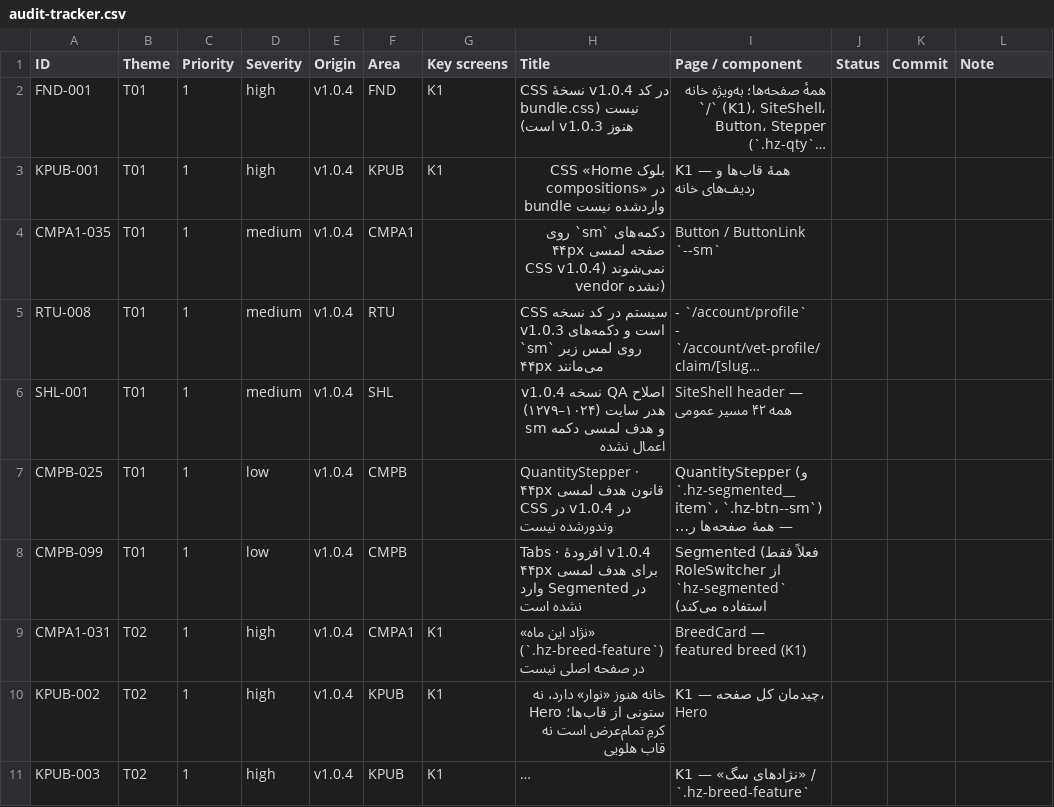
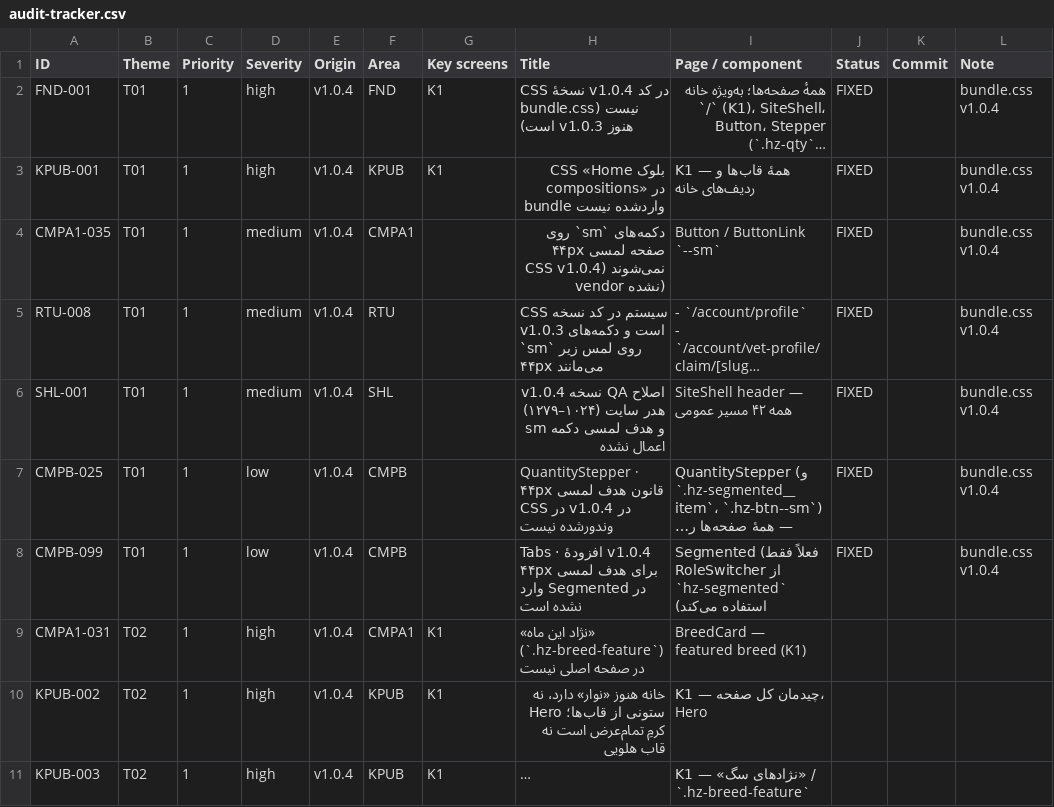
Before and after one commit to sina7843/Joonevar, a CSV file: docs/qa/design-system/fix-pack-1405-07-26/audit-tracker.csv, drawn as a sheet; only a part is shown; long unchanged cells end in …; the diff names each change by its address in the sheet, - before the commit and + after, or states it on an @@ line.

```diff
--- a/docs/qa/design-system/fix-pack-1405-07-26/audit-tracker.csv
+++ b/docs/qa/design-system/fix-pack-1405-07-26/audit-tracker.csv
-J2:J8 (Status): (empty)
+J2:J8 (Status): FIXED
-L2:L8 (Note): (empty)
+L2:L8 (Note): bundle.css v1.0.4
```
Also changed, not shown: 2 other files.
